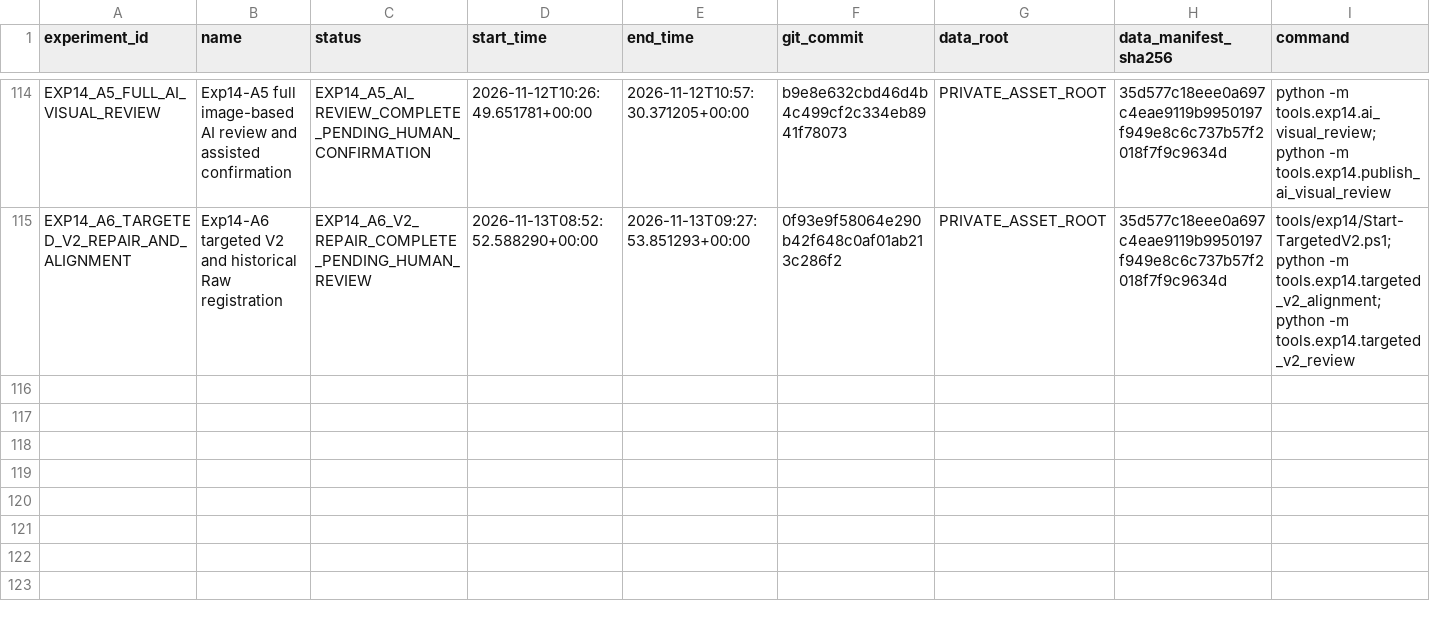
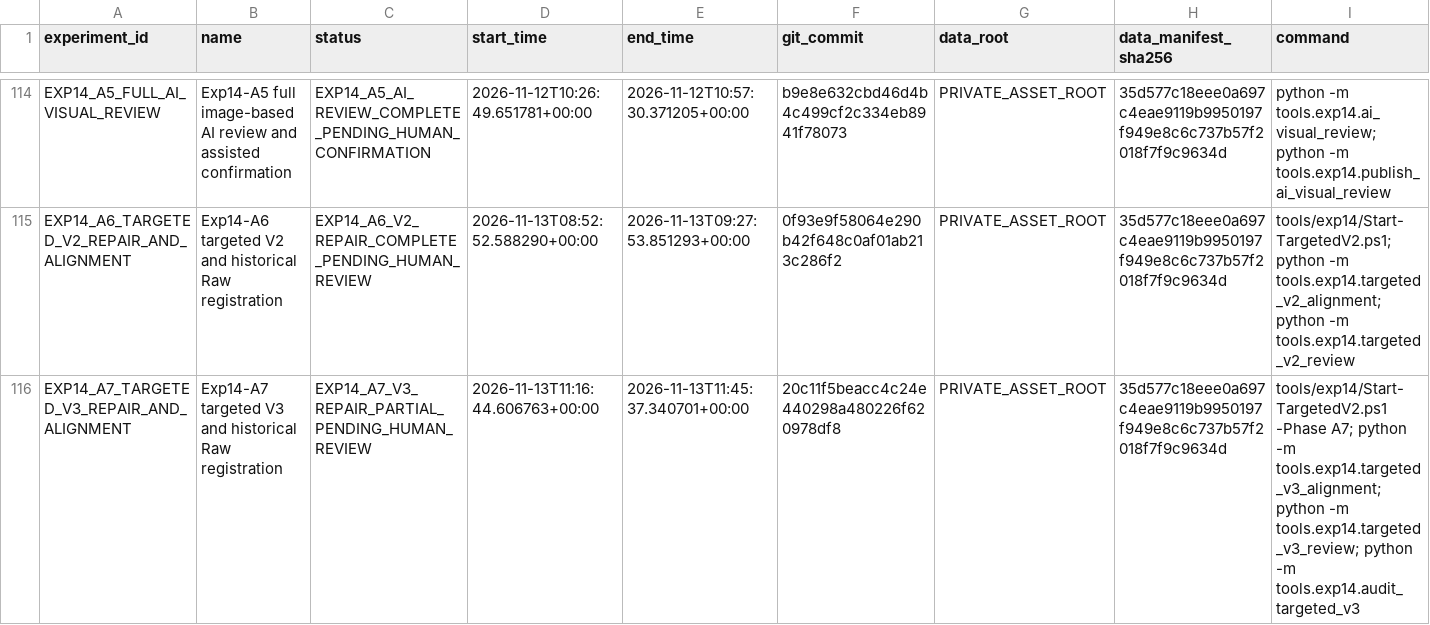
Before and after one commit to FlankKaicoder/borescope-new-seg-repro, a CSV file: results/experiment_registry.csv, drawn as a sheet; only a part is shown, gaps mark what is left out; rows hold the shown columns only; the diff names each change by its address in the sheet, - before the commit and + after, or states it on an @@ line.

Commit message:
Deliver Exp14 A7 partial repairs and human review

```diff
--- a/results/experiment_registry.csv
+++ b/results/experiment_registry.csv
+row 116: EXP14_A7_TARGETED_V3_REPAIR_AND_ALIGNMENT | Exp14-A7 targeted V3 and historical Raw registration | EXP14_A7_V3_REPAIR_PARTIAL_PENDING_HUMAN_REVIEW | 2026-11-13T11:16:44.606763+00:00 | 2026-11-13T11:45:37.340701+00:00 | 20c11f5beacc4c24e440298a480226f620978df8 | PRIVATE_ASSET_ROOT | 35d577c18eee0a697c4eae9119b9950197f949e8c6c737b57f2018f7f9c9634d | tools/exp14/Start-TargetedV2.ps1 -Phase A7; python -m tools.exp14.targeted_v3_alignment; python -m tools.exp14.targeted_v3_review; python -m tools.exp14.audit_targeted_v3
```
Also changed, not shown: 15 other files.
